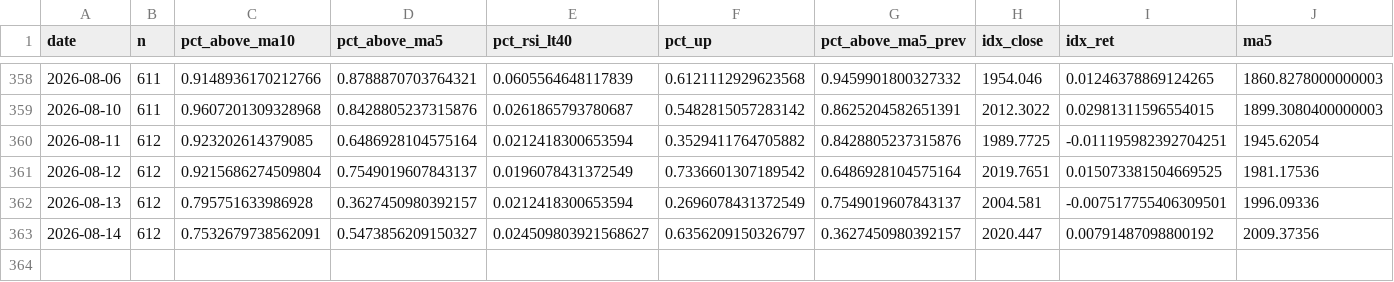
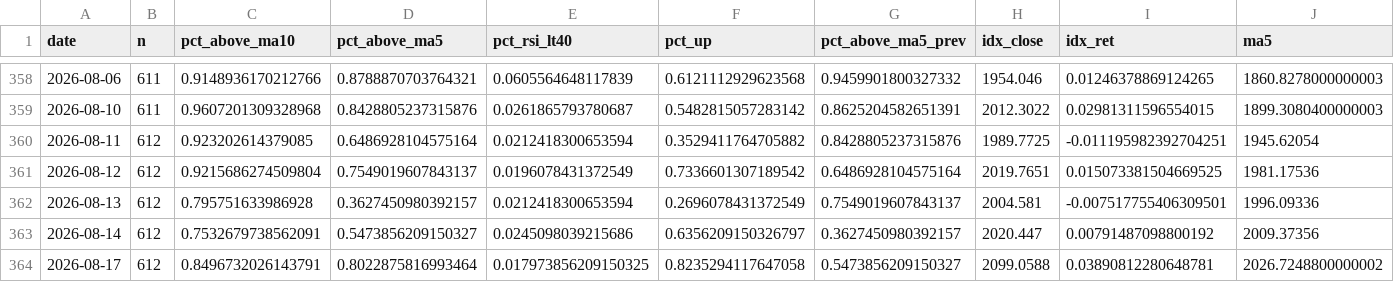
Before and after one commit to tranchiclever417693-lab/astock-daily-alert, a CSV file: data/star/breadth_daily.csv, drawn as a sheet; only a part is shown, gaps mark what is left out; rows hold the shown columns only; the diff names each change by its address in the sheet, - before the commit and + after, or states it on an @@ line.

```diff
--- a/data/star/breadth_daily.csv
+++ b/data/star/breadth_daily.csv
-E363 (pct_rsi_lt40): 0.024509803921568627
+E363 (pct_rsi_lt40): 0.0245098039215686
+row 364: 2026-08-17 | 612 | 0.8496732026143791 | 0.8022875816993464 | 0.017973856209150325 | 0.8235294117647058 | 0.5473856209150327 | 2099.0588 | 0.03890812280648781 | 2026.7248800000002
```
Also changed, not shown: data/breadth_daily.csv, data/chinext/breadth_daily.csv, 12 other files.
